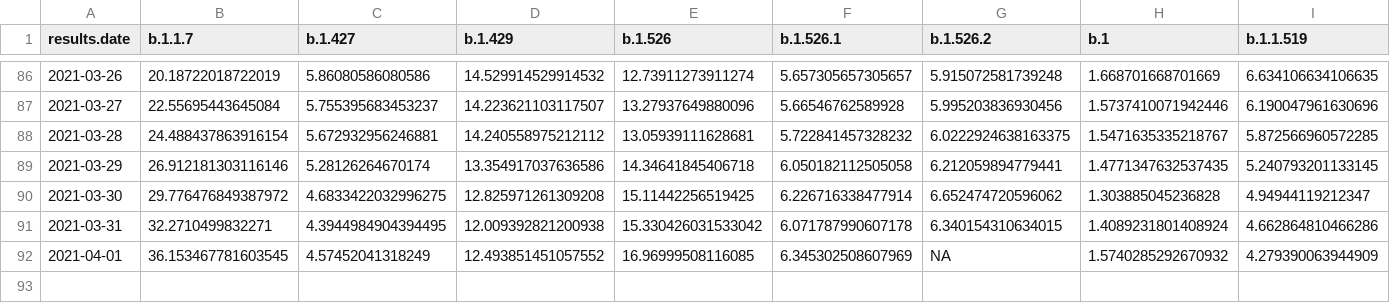
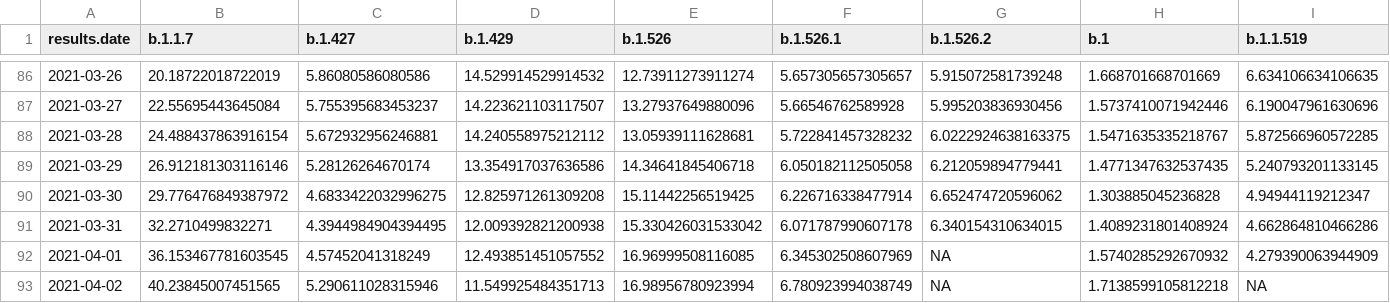
Before and after one commit to will-r-chase/covid_variant_scraper, a CSV file: data-raw/data.csv, drawn as a sheet; only a part is shown, gaps mark what is left out; rows hold the shown columns only; the diff names each change by its address in the sheet, - before the commit and + after, or states it on an @@ line.

```diff
--- a/data-raw/data.csv
+++ b/data-raw/data.csv
+row 93: 2021-04-02 | 40.23845007451565 | 5.290611028315946 | 11.549925484351713 | 16.98956780923994 | 6.780923994038749 | NA | 1.7138599105812218 | NA
```
